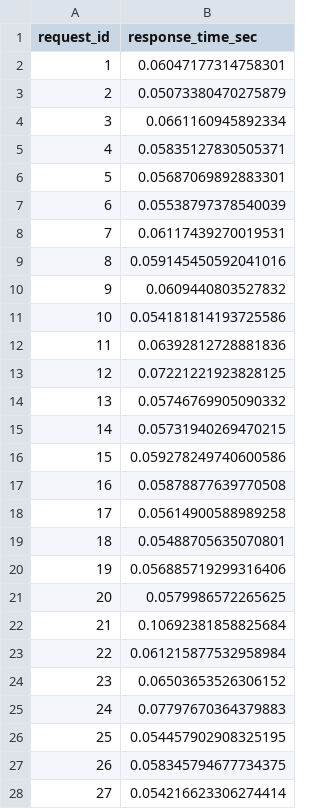
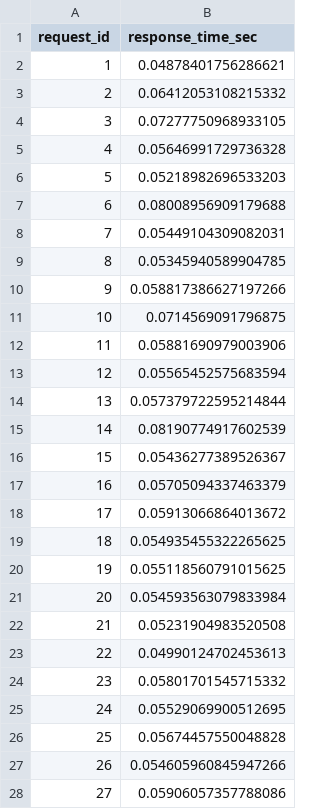
Before and after one commit to sarahhassaballa/ECE444-F2025-PRA5, a CSV file: fake_2_timing.csv, drawn as a sheet; only a part is shown; the diff covers the shown part only.

```diff
--- a/fake_2_timing.csv
+++ b/fake_2_timing.csv
@@ -1,28 +1,28 @@
 request_id,response_time_sec
-1,0.06047177314758301
-2,0.05073380470275879
-3,0.0661160945892334
-4,0.05835127830505371
-5,0.05687069892883301
-6,0.05538797378540039
-7,0.06117439270019531
-8,0.059145450592041016
-9,0.0609440803527832
-10,0.054181814193725586
-11,0.06392812728881836
-12,0.07221221923828125
-13,0.05746769905090332
-14,0.05731940269470215
-15,0.059278249740600586
-16,0.05878877639770508
-17,0.05614900588989258
-18,0.05488705635070801
-19,0.056885719299316406
-20,0.0579986572265625
-21,0.10692381858825684
-22,0.061215877532958984
-23,0.06503653526306152
-24,0.07797670364379883
-25,0.054457902908325195
-26,0.058345794677734375
-27,0.054216623306274414
+1,0.04878401756286621
+2,0.06412053108215332
+3,0.07277750968933105
+4,0.05646991729736328
+5,0.05218982696533203
+6,0.08008956909179688
+7,0.05449104309082031
+8,0.05345940589904785
+9,0.058817386627197266
+10,0.0714569091796875
+11,0.05881690979003906
+12,0.05565452575683594
+13,0.057379722595214844
+14,0.08190774917602539
+15,0.05436277389526367
+16,0.05705094337463379
+17,0.05913066864013672
+18,0.054935455322265625
+19,0.055118560791015625
+20,0.054593563079833984
+21,0.05231904983520508
+22,0.04990124702453613
+23,0.05801701545715332
+24,0.05529069900512695
+25,0.05674457550048828
+26,0.054605960845947266
+27,0.05906057357788086
```
Also changed, not shown: 73 edited cells elsewhere in this file, fake_1_timing.csv, real_1_timing.csv, 4 other files.
